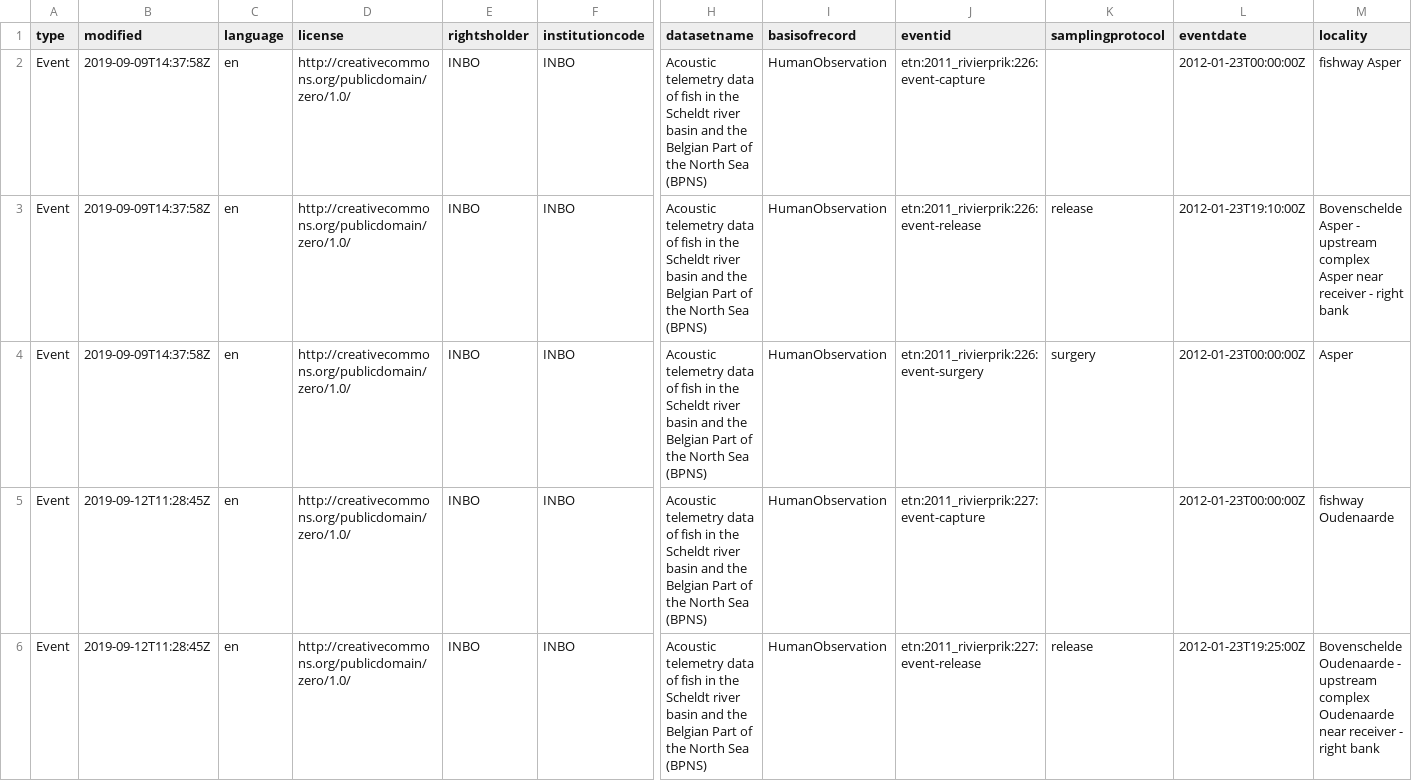
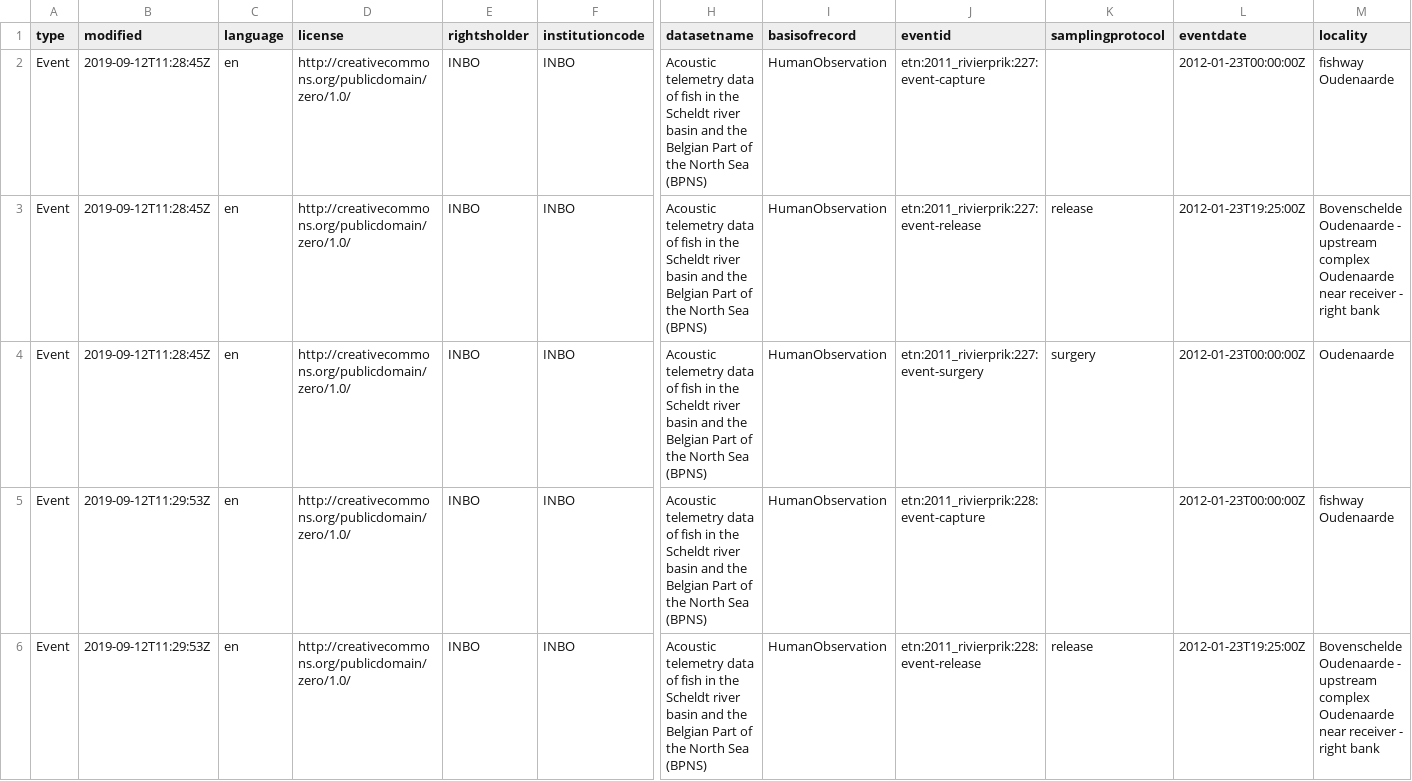
Before and after one commit to inbo/etn-occurrences, a CSV file: data/processed/dwc_event_animals.csv, drawn as a sheet; only a part is shown, gaps mark what is left out; the shorter side is filled out with more unchanged rows; rows hold the shown columns only; the diff names each change by its address in the sheet, - before the commit and + after, or states it on an @@ line.

```diff
--- a/data/processed/dwc_event_animals.csv
+++ b/data/processed/dwc_event_animals.csv
-row 2: Event | 2019-09-09T14:37:58Z | en | http://creativecommons.org/publicdomain/zero/1.0/ | INBO | INBO | Acoustic telemetry data of fish in the Scheldt river basin and the Belgian Part of the North Sea (BPNS) | HumanObservation | etn:2011_rivierprik:226:event-capture |  | 2012-01-23T00:00:00Z | fishway Asper
-row 3: Event | 2019-09-09T14:37:58Z | en | http://creativecommons.org/publicdomain/zero/1.0/ | INBO | INBO | Acoustic telemetry data of fish in the Scheldt river basin and the Belgian Part of the North Sea (BPNS) | HumanObservation | etn:2011_rivierprik:226:event-release | release | 2012-01-23T19:10:00Z | Bovenschelde Asper - upstream complex Asper near receiver - right bank
-row 4: Event | 2019-09-09T14:37:58Z | en | http://creativecommons.org/publicdomain/zero/1.0/ | INBO | INBO | Acoustic telemetry data of fish in the Scheldt river basin and the Belgian Part of the North Sea (BPNS) | HumanObservation | etn:2011_rivierprik:226:event-surgery | surgery | 2012-01-23T00:00:00Z | Asper
```
Also changed, not shown: data/processed/dwc_emof_animals.csv, data/processed/dwc_occ_animals.csv, 6 other files.
